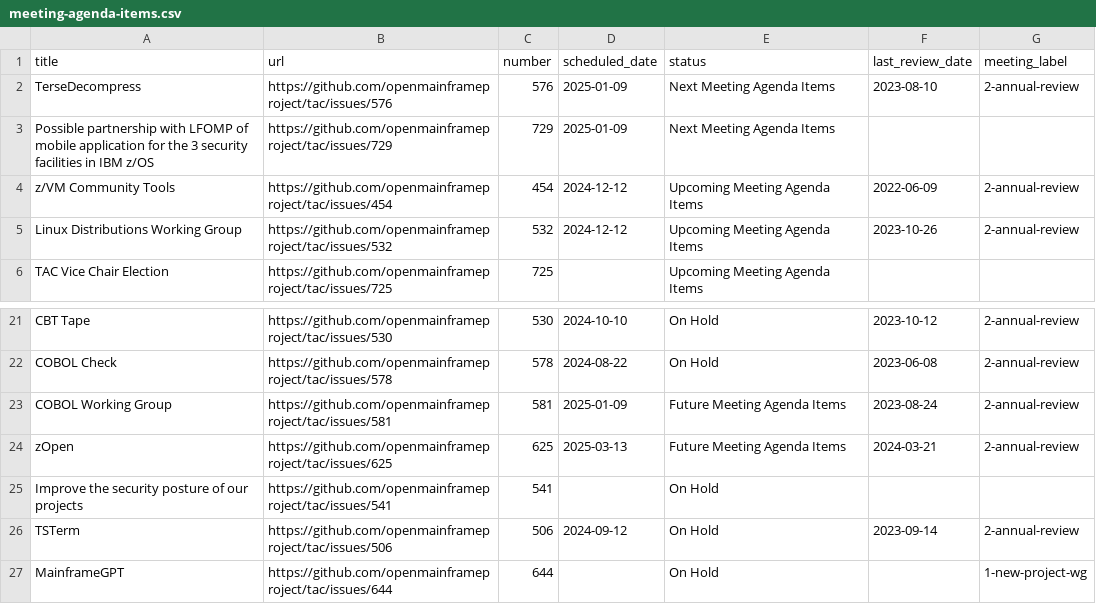
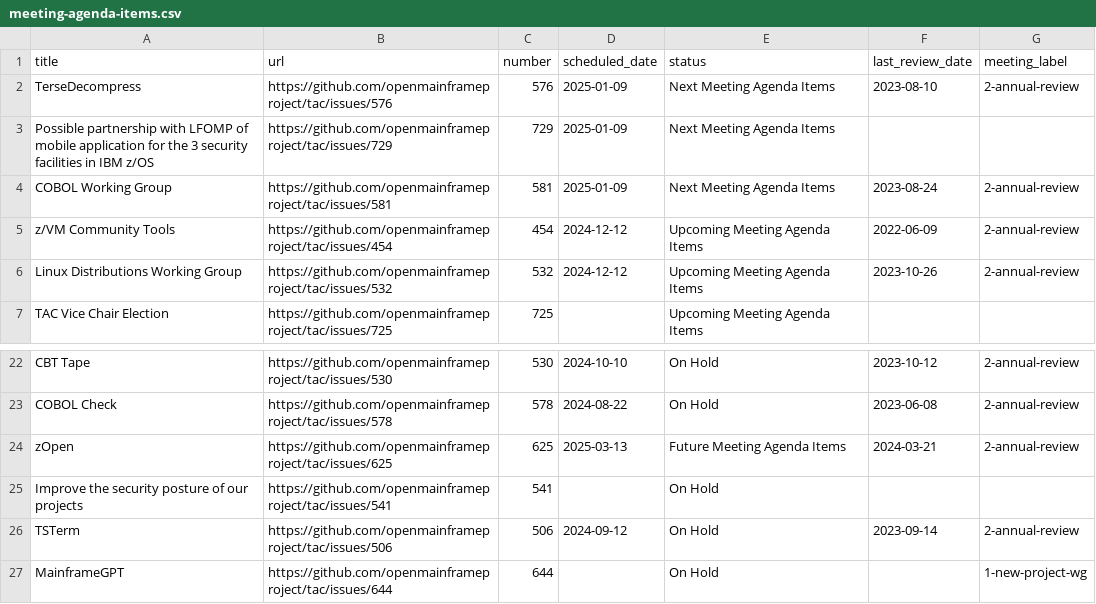
Before and after one commit to openmainframeproject/tac, a CSV file: _data/meeting-agenda-items.csv, drawn as a sheet; only a part is shown, gaps mark what is left out; removed rows and columns are numbered as before the commit, all else as after; the diff names each change by its address in the sheet, - before the commit and + after, or states it on an @@ line.

```diff
--- a/_data/meeting-agenda-items.csv
+++ b/_data/meeting-agenda-items.csv
+row 4: COBOL Working Group | https://github.com/openmainframeproject/tac/issues/581 | 581 | 2025-01-09 | Next Meeting Agenda Items | 2023-08-24 | 2-annual-review
-row 23: COBOL Working Group | https://github.com/openmainframeproject/tac/issues/581 | 581 | 2025-01-09 | Future Meeting Agenda Items | 2023-08-24 | 2-annual-review
```
